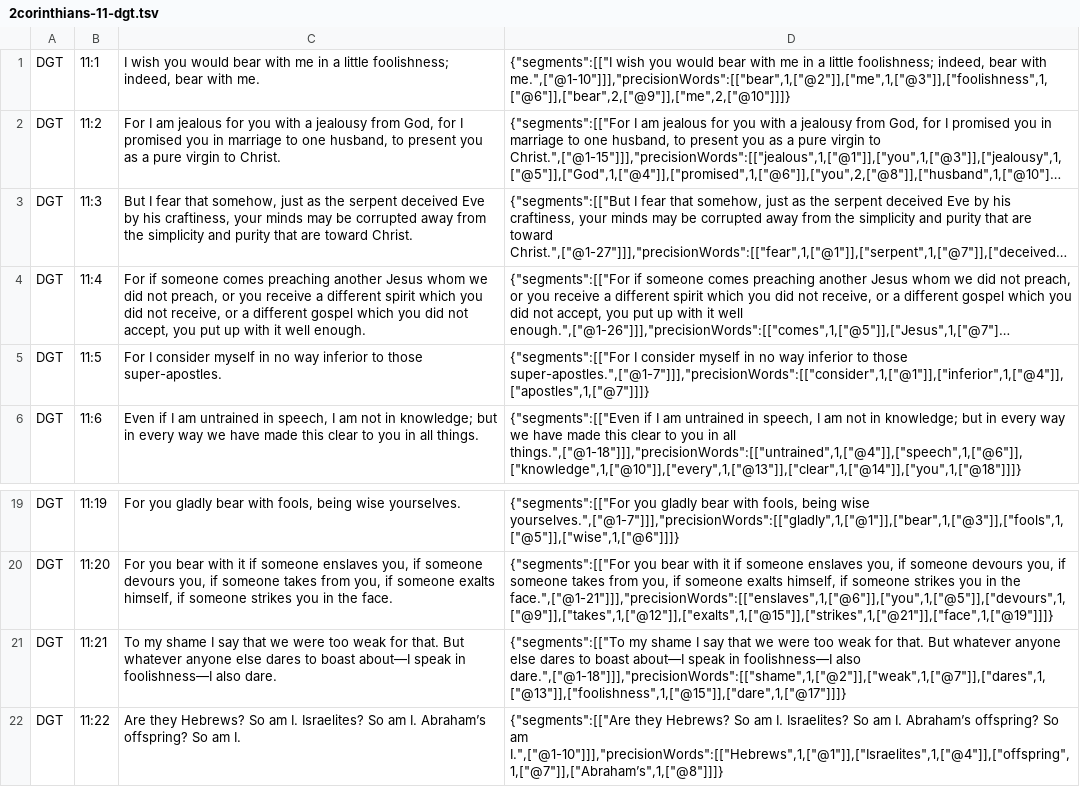
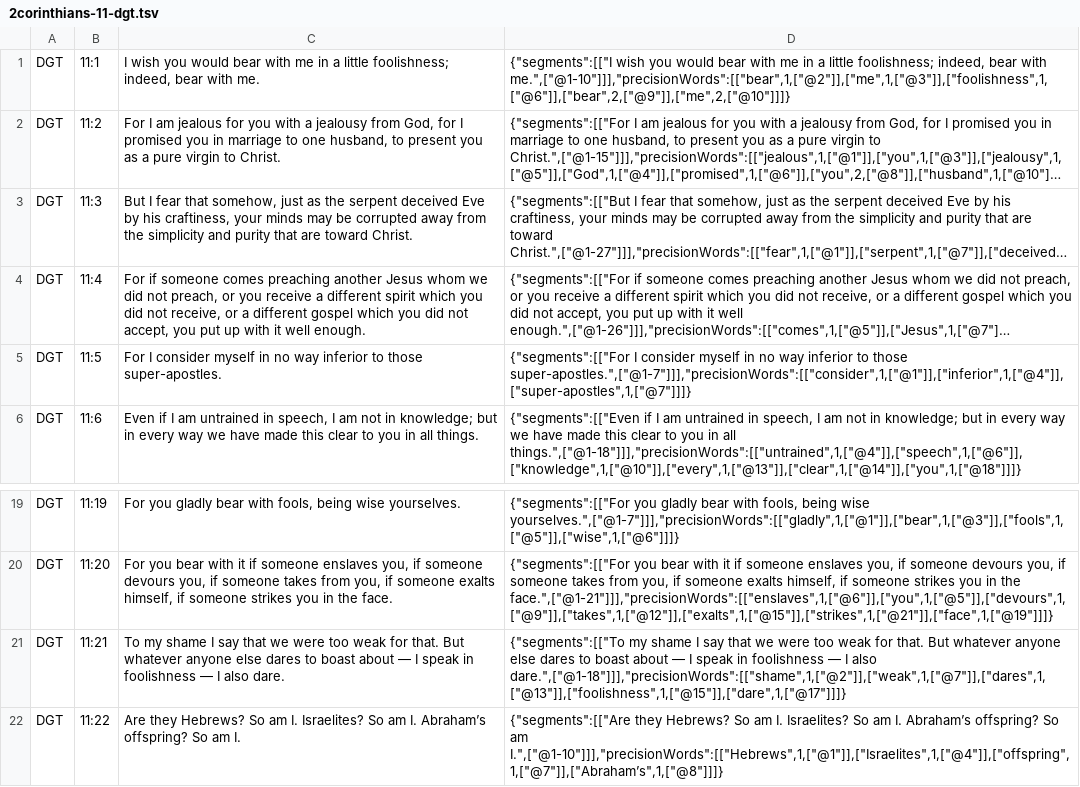
Before and after one commit to darethehair/DGTBible, a TSV file: data/authoring/2corinthians-11-dgt.tsv, drawn as a sheet; only a part is shown, gaps mark what is left out; long unchanged cells end in …; the diff names each change by its address in the sheet, - before the commit and + after, or states it on an @@ line.

Commit message:
Preflight-fix 2 Corinthians 11 lexical authoring

```diff
--- a/data/authoring/2corinthians-11-dgt.tsv
+++ b/data/authoring/2corinthians-11-dgt.tsv
-D5: …to those super-apostles.",["@1-7"]]],"precisionWords":[["consider",1,["@1"]],["inferior",1,["@4"]],["apostles",1,["@7"]]]}
+D5: …to those super-apostles.",["@1-7"]]],"precisionWords":[["consider",1,["@1"]],["inferior",1,["@4"]],["super-apostles",1,["@7"]]]}
-C21: …to boast about—I speak in foolishness—I also dare.
+C21: …to boast about — I speak in foolishness — I also dare.
-D21: …to boast about—I speak in foolishness—I also dare.",["@1-18"]]],"precisionWords":[["shame",1,["@2"]],["weak",1,["@7"]],["dares",1,["@13"]],["foolishness",1,["@15"]],["dare",1,["@17"]]]}
+D21: …to boast about — I speak in foolishness — I also dare.",["@1-18"]]],"precisionWords":[["shame",1,["@2"]],["weak",1,["@7"]],["dares",1,["@13"]],["foolishness",1,["@15"]],["dare",1,["@17"]]]}
```
